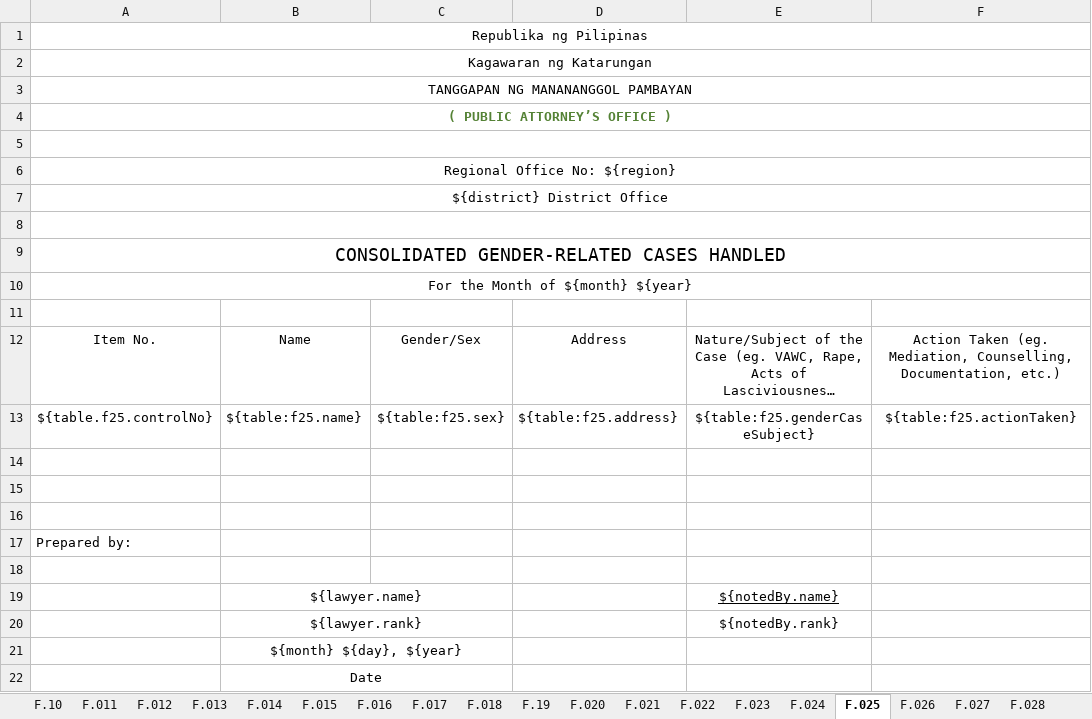
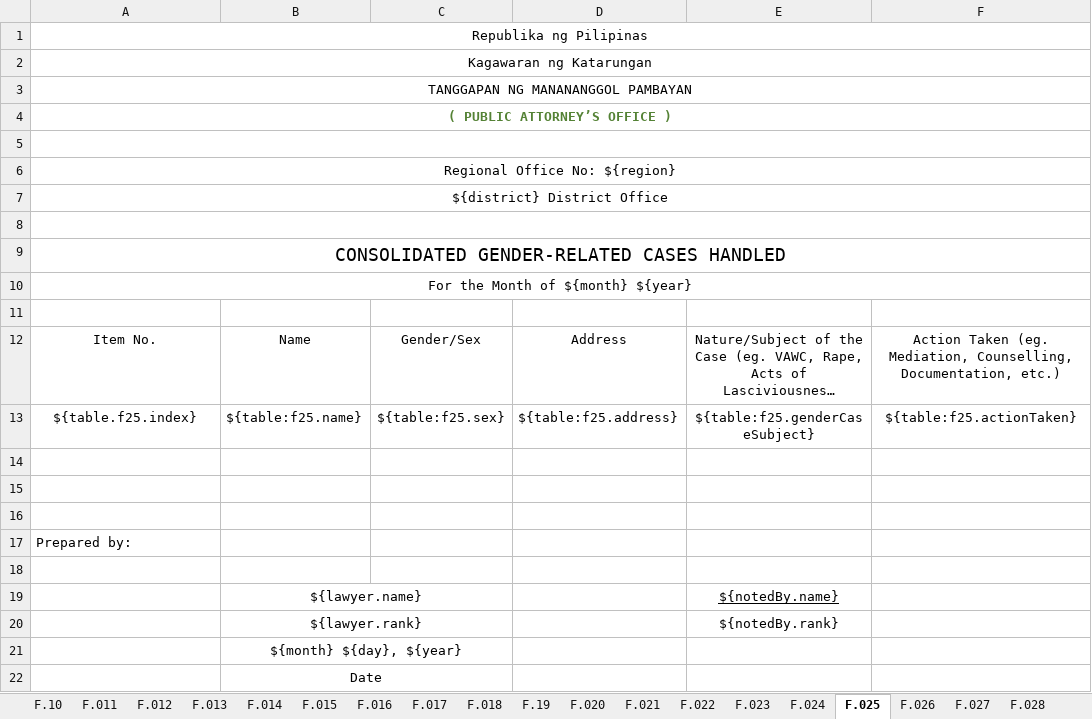
Before and after one commit to EleniruthGarcia/PAO-ERS-v.2.0, an Excel workbook: src/lib/server/report/template.xlsx, sheet F.025, drawn as a sheet; long unchanged cells end in …; values as stored, in another font and other column widths than the file's, no borders; charts and pictures not drawn; the diff names each change by its address in the sheet, - before the commit and + after, or states it on an @@ line.

Commit message:
changed index

```diff
--- a/src/lib/server/report/template.xlsx (sheet F.025)
+++ b/src/lib/server/report/template.xlsx (sheet F.025)
-A13: ${table.f25.controlNo}
+A13: ${table.f25.index}
```
Also changed, not shown: sheet F.19, sheet F.034, sheet F.022, sheet F.012, sheet F.032, sheet F.016, 5 more sheets, 1 other file.
